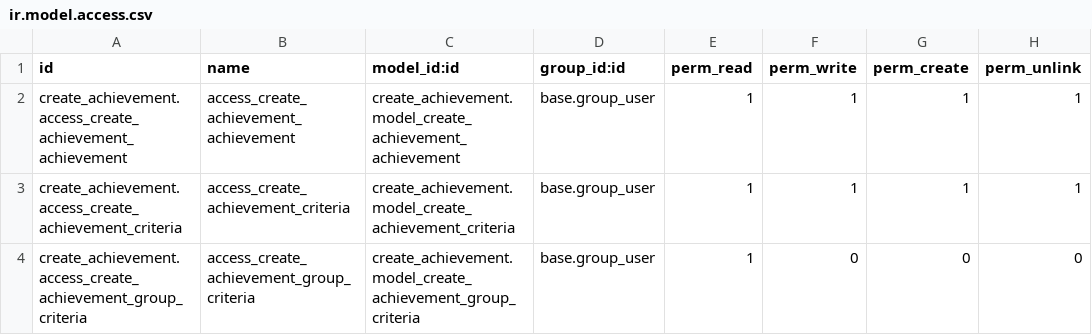
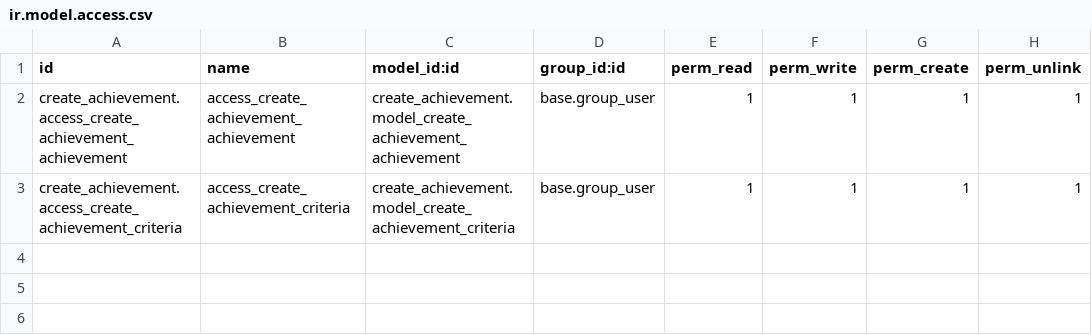
Before and after one commit to Huyshadow/achievement_manage_addons, a CSV file: create_achievement/security/ir.model.access.csv, drawn as a sheet.

Commit message:
Complete divide table

```diff
--- a/create_achievement/security/ir.model.access.csv
+++ b/create_achievement/security/ir.model.access.csv
@@ -3,2 +3 @@ create_achievement.access_create_achievement_achievement,access_create_achieveme
 create_achievement.access_create_achievement_criteria,access_create_achievement_criteria,create_achievement.model_create_achievement_criteria,base.group_user,1,1,1,1
-create_achievement.access_create_achievement_group_criteria,access_create_achievement_group_criteria,create_achievement.model_create_achievement_group_criteria,base.group_user,1,0,0,0
```
Also changed, not shown: 8 other files.
